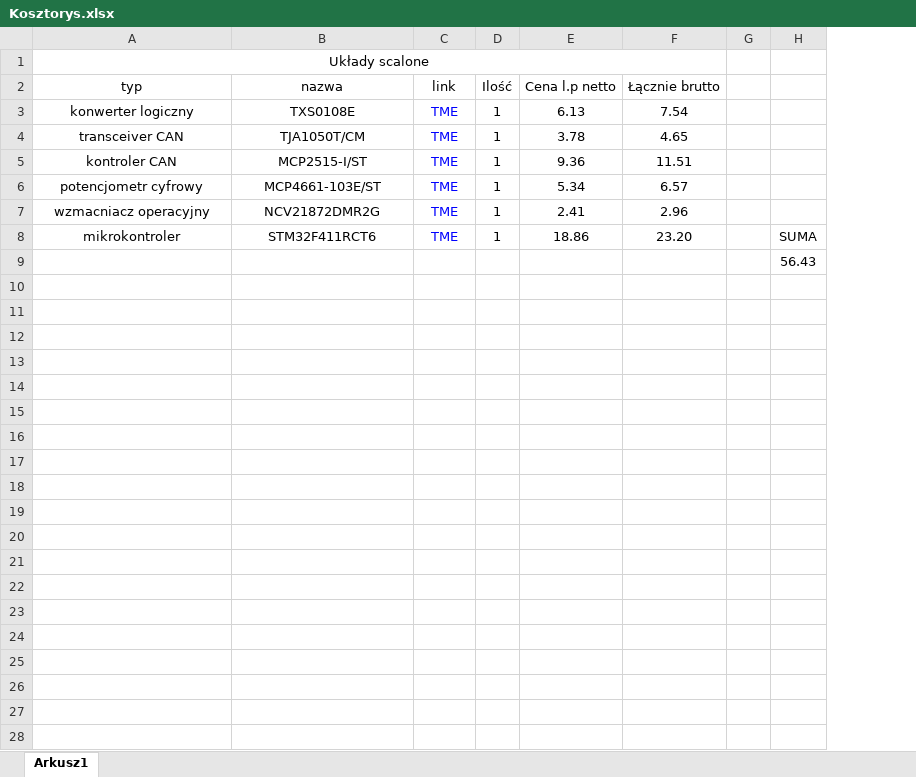
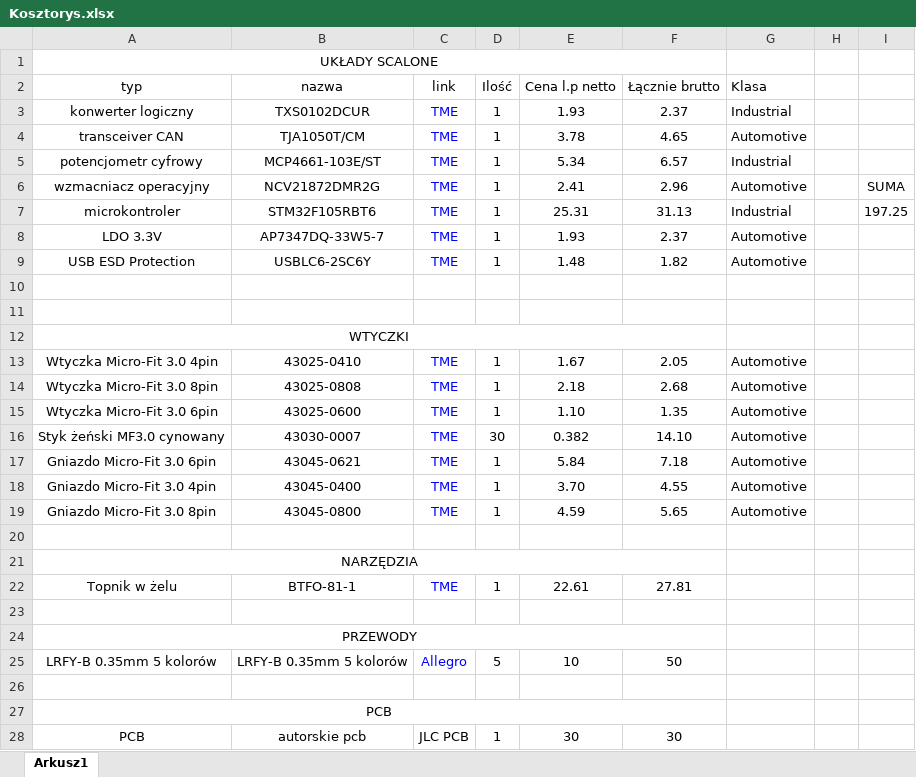
Before and after one commit to MikolajDIY/ForZero, an Excel workbook: Kosztorys.xlsx, sheet Arkusz1, drawn as a sheet; values as stored, in another font and other column widths than the file's, no borders; removed rows and columns are numbered as before the commit, all else as after; the diff names each change by its address in the sheet, - before the commit and + after, or states it on an @@ line.

Commit message:
Aktualizacja kosztorysu

```diff
--- a/Kosztorys.xlsx (sheet Arkusz1)
+++ b/Kosztorys.xlsx (sheet Arkusz1)
+column G (Klasa), rows 3-6: Industrial | Automotive | Industrial | Automotive
-A1 (typ): Układy scalone
+A1 (typ): UKŁADY SCALONE
-B3 (nazwa): TXS0108E
+B3 (nazwa): TXS0102DCUR
-E3 (Cena l.p netto): 6.13
+E3 (Cena l.p netto): 1.93
-F3 (Łącznie brutto): 7.54
+F3 (Łącznie brutto): 2.37
-row 5: kontroler CAN | MCP2515-I/ST | TME | 1 | 9.36 | 11.51
-I6: (empty)
+I6: SUMA
+row 7: microkontroler | STM32F105RBT6 | TME | 1 | 25.31 | 31.13 | Industrial |  | 197.25
+row 8: LDO 3.3V | AP7347DQ-33W5-7 | TME | 1 | 1.93 | 2.37 | Automotive
+row 9: USB ESD Protection | USBLC6-2SC6Y | TME | 1 | 1.48 | 1.82 | Automotive
-row 10: mikrokontroler | STM32F411RCT6 | TME | 1 | 18.86 | 23.20 |  | SUMA
+row 10: (empty)
-I11: 56.43
+I11: (empty)
+row 12: WTYCZKI
+row 13: Wtyczka Micro-Fit 3.0 4pin | 43025-0410 | TME | 1 | 1.67 | 2.05 | Automotive
+row 14: Wtyczka Micro-Fit 3.0 8pin | 43025-0808 | TME | 1 | 2.18 | 2.68 | Automotive
+row 15: Wtyczka Micro-Fit 3.0 6pin | 43025-0600 | TME | 1 | 1.10 | 1.35 | Automotive
+row 16: Styk żeński MF3.0 cynowany | 43030-0007 | TME | 30 | 0.382 | 14.10 | Automotive
+row 17: Gniazdo Micro-Fit 3.0 6pin | 43045-0621 | TME | 1 | 5.84 | 7.18 | Automotive
+row 18: Gniazdo Micro-Fit 3.0 4pin | 43045-0400 | TME | 1 | 3.70 | 4.55 | Automotive
+row 19: Gniazdo Micro-Fit 3.0 8pin | 43045-0800 | TME | 1 | 4.59 | 5.65 | Automotive
+row 20: (empty)
+row 21: NARZĘDZIA
+row 22: Topnik w żelu | BTFO-81-1 | TME | 1 | 22.61 | 27.81
+row 23: (empty)
+row 24: PRZEWODY
+row 25: LRFY-B 0.35mm 5 kolorów | LRFY-B 0.35mm 5 kolorów | Allegro | 5 | 10 | 50
+row 26: (empty)
+row 27: PCB
+row 28: PCB | autorskie pcb | JLC PCB | 1 | 30 | 30
```
Also changed, not shown: formulas that keep their value.
